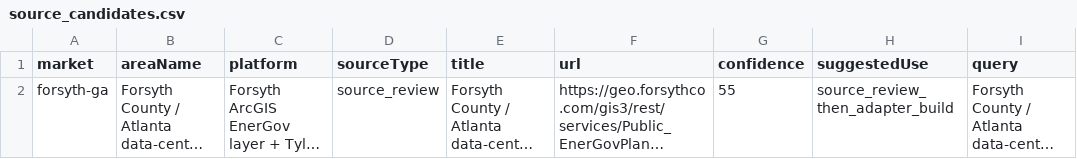
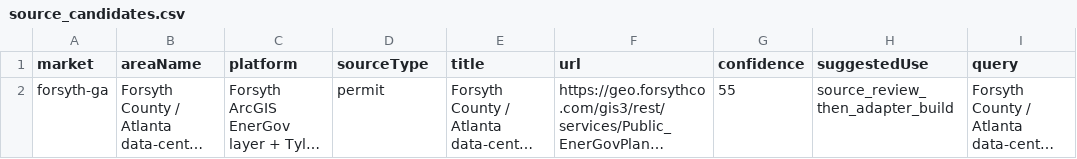
Before and after one commit to marvelus-tech/land-dealflow-os, a CSV file: data/generated/areas/forsyth-ga/source_candidates.csv, drawn as a sheet; long unchanged cells end in …; the diff names each change by its address in the sheet, - before the commit and + after, or states it on an @@ line.

```diff
--- a/data/generated/areas/forsyth-ga/source_candidates.csv
+++ b/data/generated/areas/forsyth-ga/source_candidates.csv
-D2 (sourceType): source_review
+D2 (sourceType): permit
```
Also changed, not shown: data/generated/areas/nashville-edge-tn/source_candidates.csv, data/generated/areas/polk-fl/buyers.csv, 15 other files.
